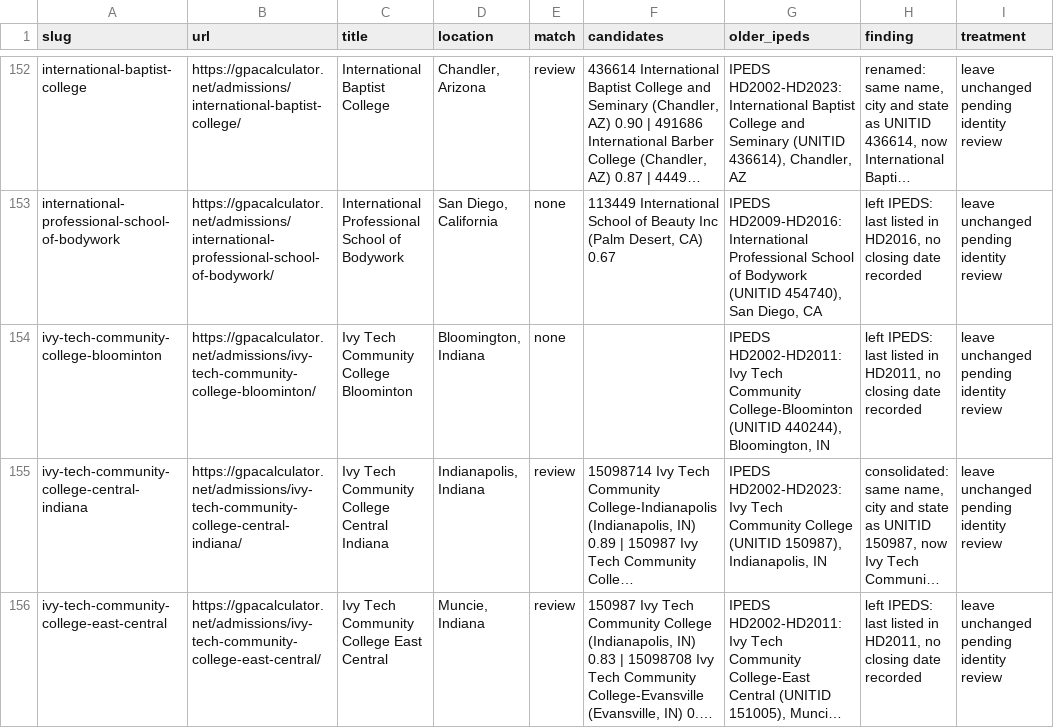
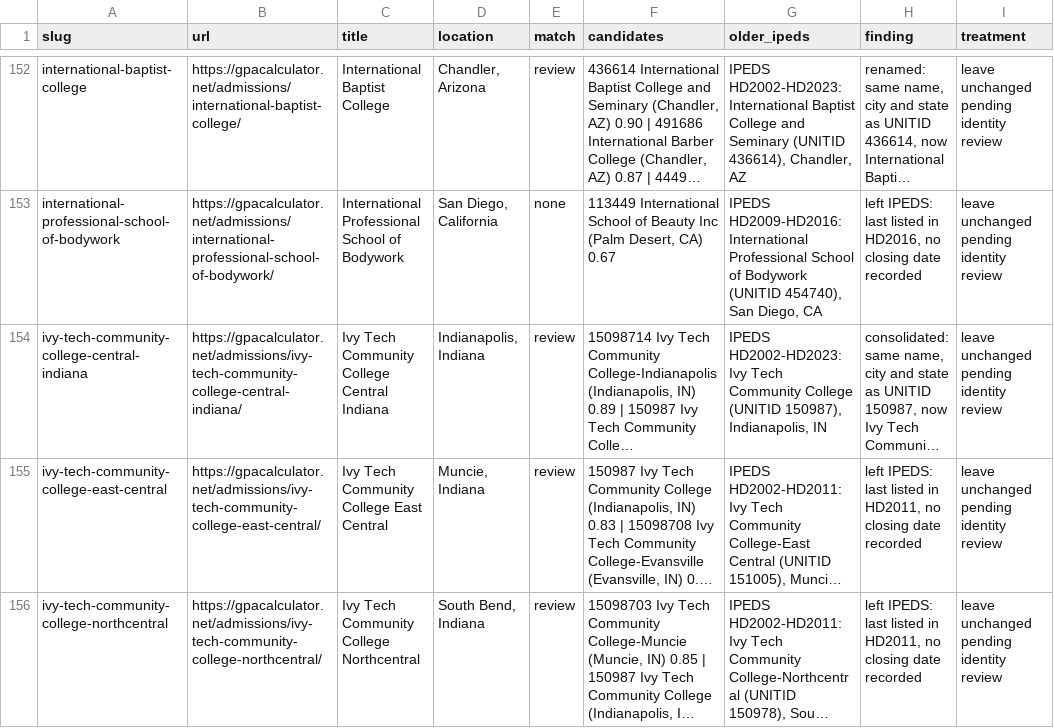
Before and after one commit to superdupersocks/gpacalculator, a CSV file: data/admissions/audit/unmatched.csv, drawn as a sheet; only a part is shown, gaps mark what is left out; the shorter side is filled out with more unchanged rows; long unchanged cells end in …; the diff names each change by its address in the sheet, - before the commit and + after, or states it on an @@ line.

```diff
--- a/data/admissions/audit/unmatched.csv
+++ b/data/admissions/audit/unmatched.csv
-row 154: ivy-tech-community-college-bloominton | https://gpacalculator.net/admissions/ivy-tech-community-college-bloominton/ | Ivy Tech Community College Bloominton | Bloomington, Indiana | none |  | IPEDS HD2002-HD2011: Ivy Tech Community College-Bloominton (UNITID 440244), Bloomington, IN | left IPEDS: last listed in HD2011, no closing date recorded | leave unchanged pending identity review
```
Also changed, not shown: data/admissions/audit/corrections.csv, data/admissions/audit/duplicates.csv, 2 other files.
